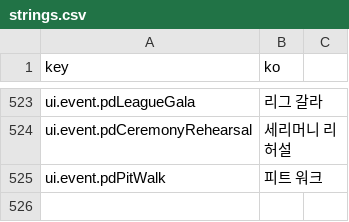
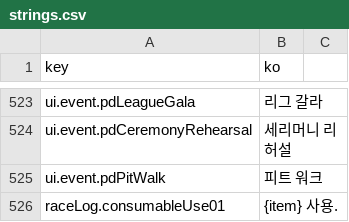
Before and after one commit to wormdriveworks/formula-pulse, a CSV file: godot/data/strings/strings.csv, drawn as a sheet; only a part is shown, gaps mark what is left out; the diff names each change by its address in the sheet, - before the commit and + after, or states it on an @@ line.

```diff
--- a/godot/data/strings/strings.csv
+++ b/godot/data/strings/strings.csv
+row 526: raceLog.consumableUse01 | {item} 사용.
```
Also changed, not shown: godot/data/tables/core_params.csv, 7 other files.
